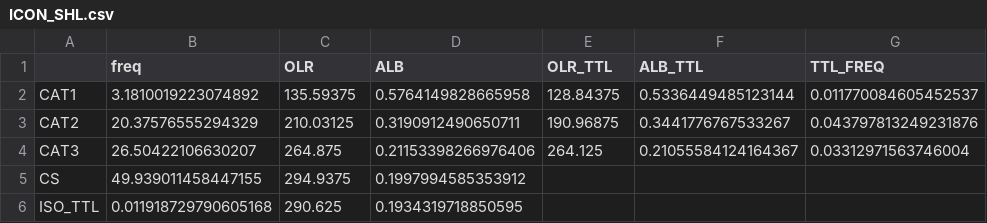
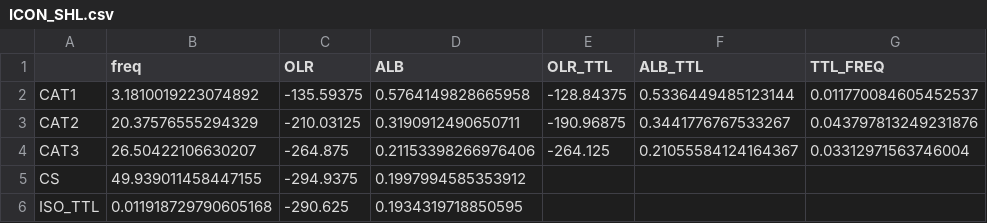
Before and after one commit to smturbev/turbeville_2021_lifecycle_paper, a CSV file: tables/ICON_SHL.csv, drawn as a sheet.

```diff
--- a/tables/ICON_SHL.csv
+++ b/tables/ICON_SHL.csv
@@ -1,6 +1,6 @@
 ,freq,OLR,ALB,OLR_TTL,ALB_TTL,TTL_FREQ
-CAT1,3.1810019223074892,135.59375,0.5764149828665958,128.84375,0.5336449485123144,0.011770084605452537
-CAT2,20.37576555294329,210.03125,0.3190912490650711,190.96875,0.3441776767533267,0.043797813249231876
-CAT3,26.50422106630207,264.875,0.21153398266976406,264.125,0.21055584124164367,0.03312971563746004
-CS,49.939011458447155,294.9375,0.1997994585353912,,,
-ISO_TTL,0.011918729790605168,290.625,0.1934319718850595,,,
+CAT1,3.1810019223074892,-135.59375,0.5764149828665958,-128.84375,0.5336449485123144,0.011770084605452537
+CAT2,20.37576555294329,-210.03125,0.3190912490650711,-190.96875,0.3441776767533267,0.043797813249231876
+CAT3,26.50422106630207,-264.875,0.21153398266976406,-264.125,0.21055584124164367,0.03312971563746004
+CS,49.939011458447155,-294.9375,0.1997994585353912,,,
+ISO_TTL,0.011918729790605168,-290.625,0.1934319718850595,,,
```
Also changed, not shown: tables/ICON_NAU.csv, 13 other files.
